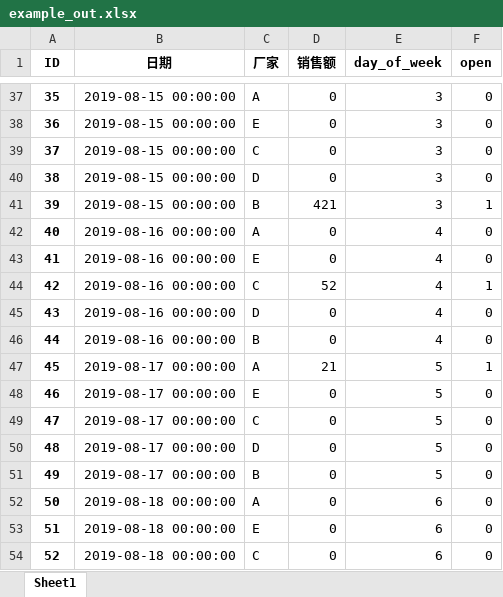
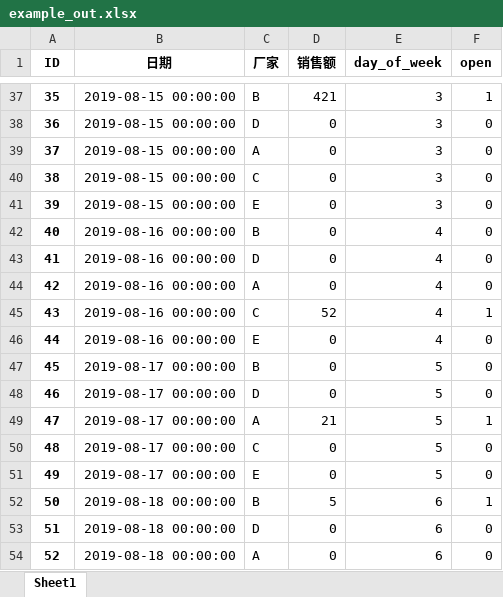
Before and after one commit to Yanhuanjin/ML_data_process, an Excel workbook: example/example_out.xlsx, sheet Sheet1, drawn as a sheet; only a part is shown, gaps mark what is left out; values as stored, in another font and other column widths than the file's, no borders; the diff covers the shown part only; the diff names each change by its address in the sheet, - before the commit and + after, or states it on an @@ line.

```diff
--- a/example/example_out.xlsx (sheet Sheet1)
+++ b/example/example_out.xlsx (sheet Sheet1)
-C37 (厂家): A
+C37 (厂家): B
-D37 (销售额): 0
+D37 (销售额): 421
-F37 (open): 0
+F37 (open): 1
-C38 (厂家): E
+C38 (厂家): D
-C39 (厂家): C
+C39 (厂家): A
-C40 (厂家): D
+C40 (厂家): C
-C41 (厂家): B
+C41 (厂家): E
-D41 (销售额): 421
+D41 (销售额): 0
-F41 (open): 1
+F41 (open): 0
-C42 (厂家): A
+C42 (厂家): B
-C43 (厂家): E
+C43 (厂家): D
-C44 (厂家): C
+C44 (厂家): A
-D44 (销售额): 52
+D44 (销售额): 0
-F44 (open): 1
+F44 (open): 0
-C45 (厂家): D
+C45 (厂家): C
-D45 (销售额): 0
+D45 (销售额): 52
-F45 (open): 0
+F45 (open): 1
-C46 (厂家): B
+C46 (厂家): E
-C47 (厂家): A
+C47 (厂家): B
-D47 (销售额): 21
+D47 (销售额): 0
-F47 (open): 1
+F47 (open): 0
-C48 (厂家): E
+C48 (厂家): D
-C49 (厂家): C
+C49 (厂家): A
-D49 (销售额): 0
+D49 (销售额): 21
-F49 (open): 0
+F49 (open): 1
-C50 (厂家): D
+C50 (厂家): C
-C51 (厂家): B
+C51 (厂家): E
-C52 (厂家): A
+C52 (厂家): B
-D52 (销售额): 0
+D52 (销售额): 5
-F52 (open): 0
+F52 (open): 1
-C53 (厂家): E
+C53 (厂家): D
-C54 (厂家): C
+C54 (厂家): A
```
Also changed, not shown: 162 edited cells elsewhere in this sheet, 2 other files.
